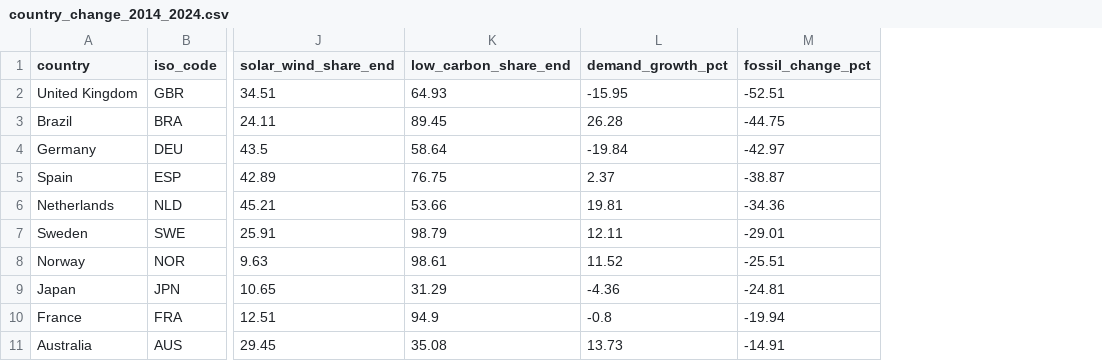
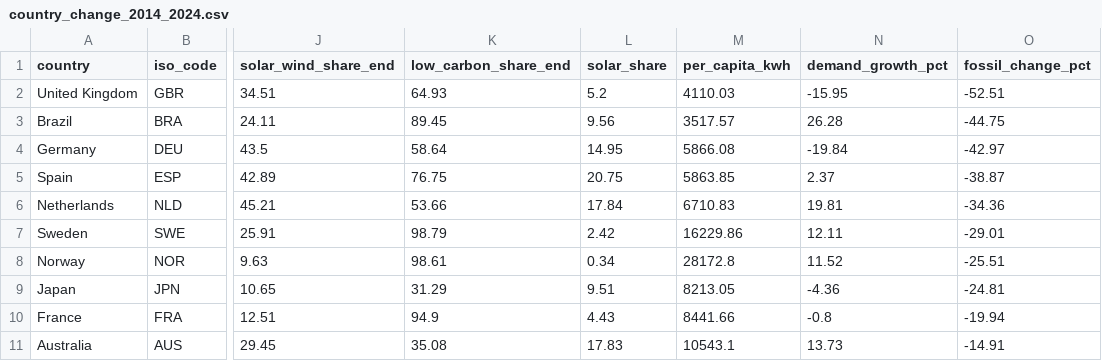
Before and after one commit to sahityasetu/energy-transition-data-story, a CSV file: reports/country_change_2014_2024.csv, drawn as a sheet; only a part is shown, gaps mark what is left out; the diff names each change by its address in the sheet, - before the commit and + after, or states it on an @@ line.

Commit message:
Add six more charts: solar and wind growth, coal concentration, solar leaders, carbon intensity, heatmap, per-capita view

```diff
--- a/reports/country_change_2014_2024.csv
+++ b/reports/country_change_2014_2024.csv
+column L (solar_share), rows 2-11: 5.2 | 9.56 | 14.95 | 20.75 | 17.84 | 2.42 | 0.34 | 9.51 | 4.43 | 17.83
+column M (per_capita_kwh), rows 2-11: 4110.03 | 3517.57 | 5866.08 | 5863.85 | 6710.83 | 16229.86 | 28172.8 | 8213.05 | 8441.66 | 10543.1
```
Also changed, not shown: 13 other files.
